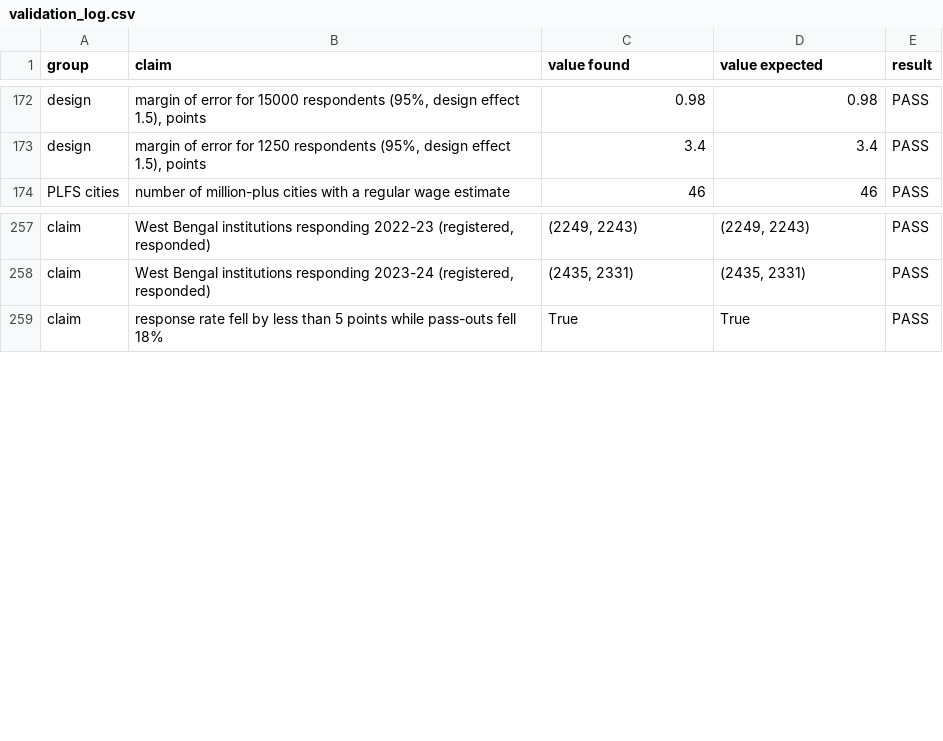
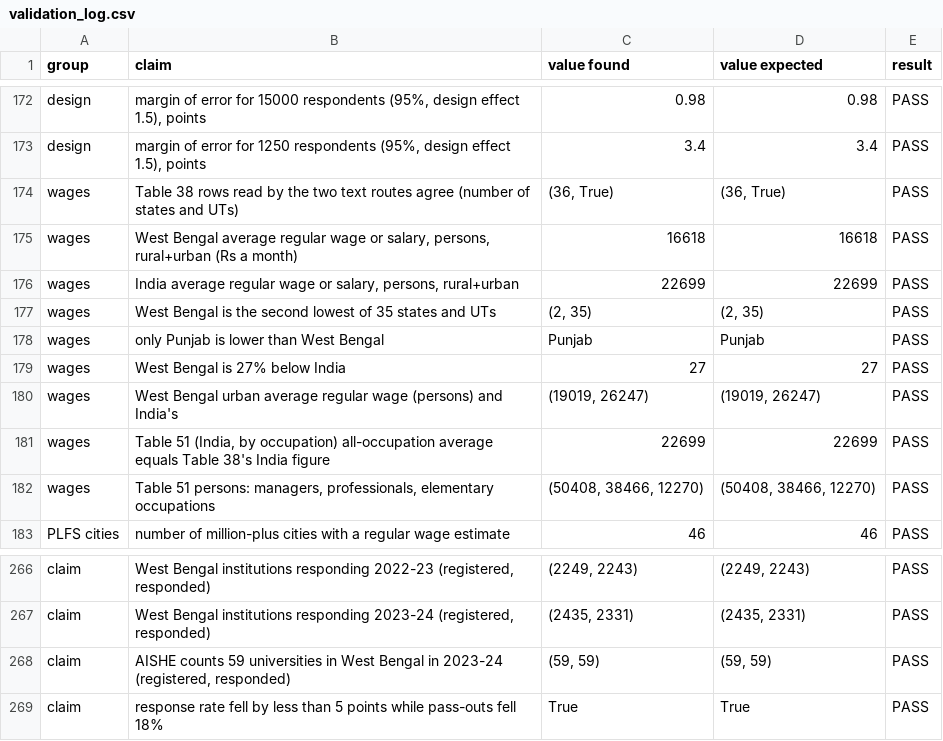
Before and after one commit to siddiquema/state-jobs-gap, a CSV file: report/validation_log.csv, drawn as a sheet; only a part is shown, gaps mark what is left out; the diff names each change by its address in the sheet, - before the commit and + after, or states it on an @@ line.

```diff
--- a/report/validation_log.csv
+++ b/report/validation_log.csv
+row 174: wages | Table 38 rows read by the two text routes agree (number of states and UTs) | (36, True) | (36, True) | PASS
+row 175: wages | West Bengal average regular wage or salary, persons, rural+urban (Rs a month) | 16618 | 16618 | PASS
+row 176: wages | India average regular wage or salary, persons, rural+urban | 22699 | 22699 | PASS
+row 177: wages | West Bengal is the second lowest of 35 states and UTs | (2, 35) | (2, 35) | PASS
+row 178: wages | only Punjab is lower than West Bengal | Punjab | Punjab | PASS
+row 179: wages | West Bengal is 27% below India | 27 | 27 | PASS
+row 180: wages | West Bengal urban average regular wage (persons) and India's | (19019, 26247) | (19019, 26247) | PASS
+row 181: wages | Table 51 (India, by occupation) all-occupation average equals Table 38's India figure | 22699 | 22699 | PASS
+row 182: wages | Table 51 persons: managers, professionals, elementary occupations | (50408, 38466, 12270) | (50408, 38466, 12270) | PASS
+row 268: claim | AISHE counts 59 universities in West Bengal in 2023-24 (registered, responded) | (59, 59) | (59, 59) | PASS
```
Also changed, not shown: 8 other files.
